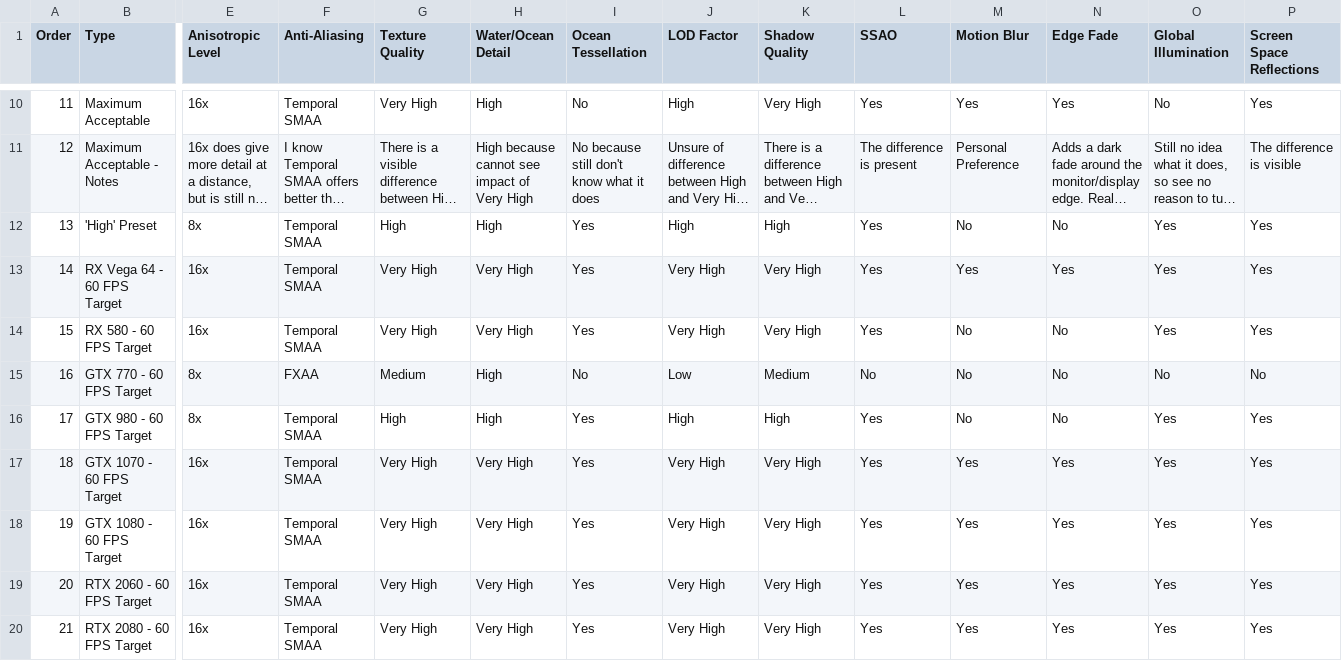
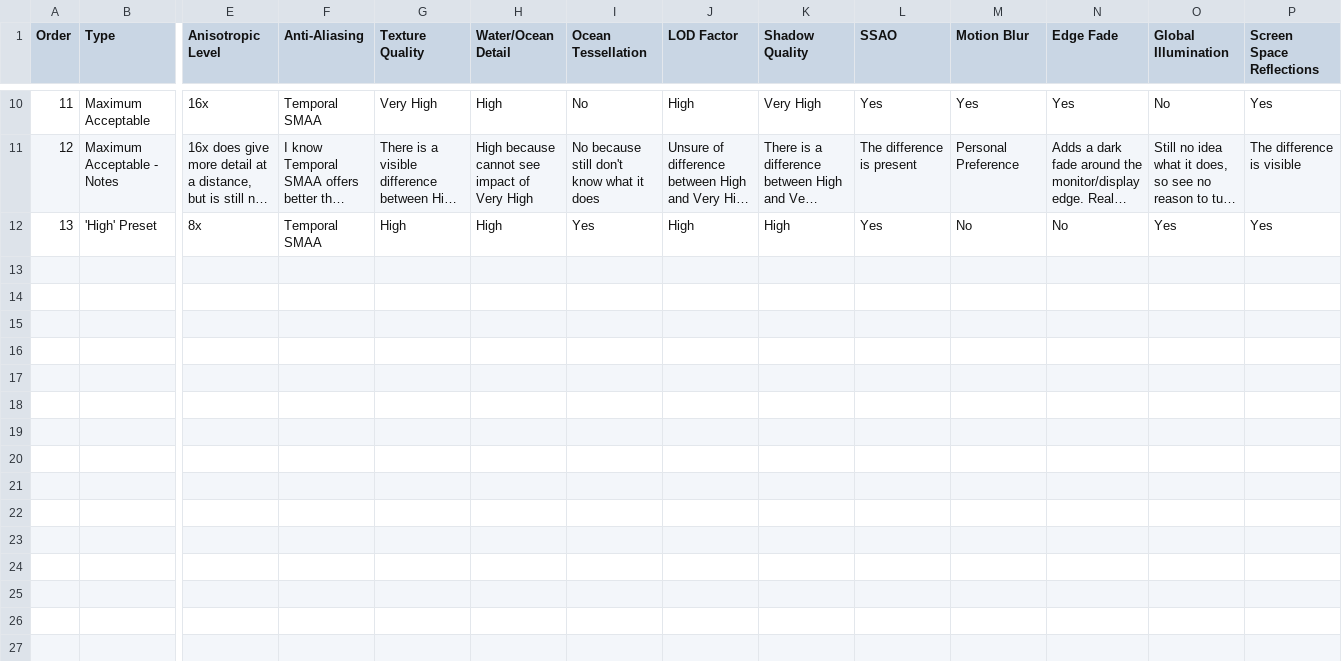
Before and after one commit to GuestJim/OCC-Graphics-Tables, a CSV file: Just Cause 4.csv, drawn as a sheet; only a part is shown, gaps mark what is left out; long unchanged cells end in …; rows hold the shown columns only; the diff names each change by its address in the sheet, - before the commit and + after, or states it on an @@ line.

Commit message:
Update Just Cause 4.csv

```diff
--- a/Just Cause 4.csv
+++ b/Just Cause 4.csv
-row 13: 14 | RX Vega 64 - 60 FPS Target | 16x | Temporal SMAA | Very High | Very High | Yes | Very High | Very High | Yes | Yes | Yes | Yes | Yes
-row 14: 15 | RX 580 - 60 FPS Target | 16x | Temporal SMAA | Very High | Very High | Yes | Very High | Very High | Yes | No | No | Yes | Yes
-row 15: 16 | GTX 770 - 60 FPS Target | 8x | FXAA | Medium | High | No | Low | Medium | No | No | No | No | No
-row 16: 17 | GTX 980 - 60 FPS Target | 8x | Temporal SMAA | High | High | Yes | High | High | Yes | No | No | Yes | Yes
-row 17: 18 | GTX 1070 - 60 FPS Target | 16x | Temporal SMAA | Very High | Very High | Yes | Very High | Very High | Yes | Yes | Yes | Yes | Yes
-row 18: 19 | GTX 1080 - 60 FPS Target | 16x | Temporal SMAA | Very High | Very High | Yes | Very High | Very High | Yes | Yes | Yes | Yes | Yes
-row 19: 20 | RTX 2060 - 60 FPS Target | 16x | Temporal SMAA | Very High | Very High | Yes | Very High | Very High | Yes | Yes | Yes | Yes | Yes
-row 20: 21 | RTX 2080 - 60 FPS Target | 16x | Temporal SMAA | Very High | Very High | Yes | Very High | Very High | Yes | Yes | Yes | Yes | Yes
```
